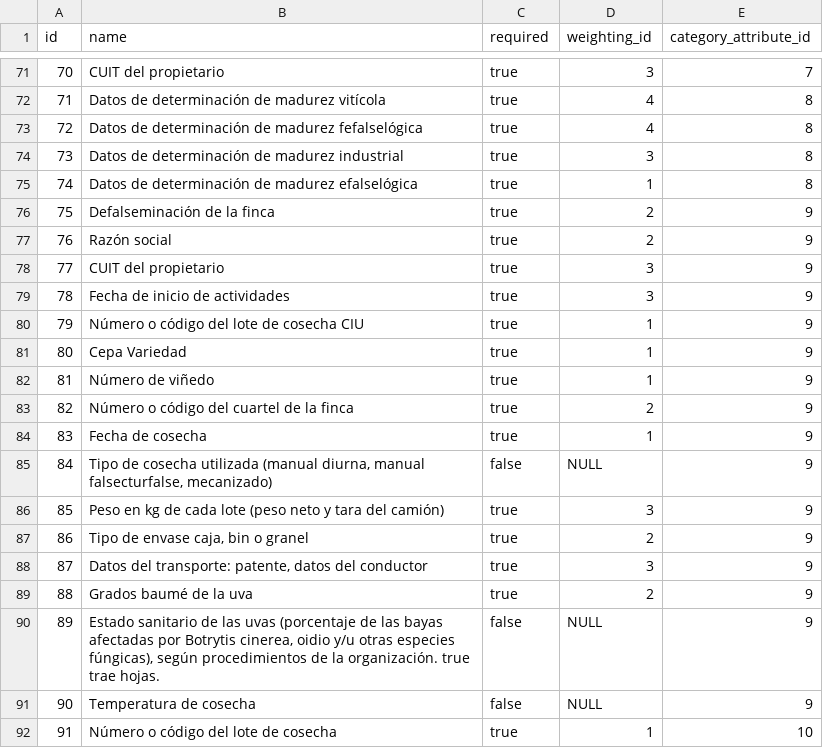
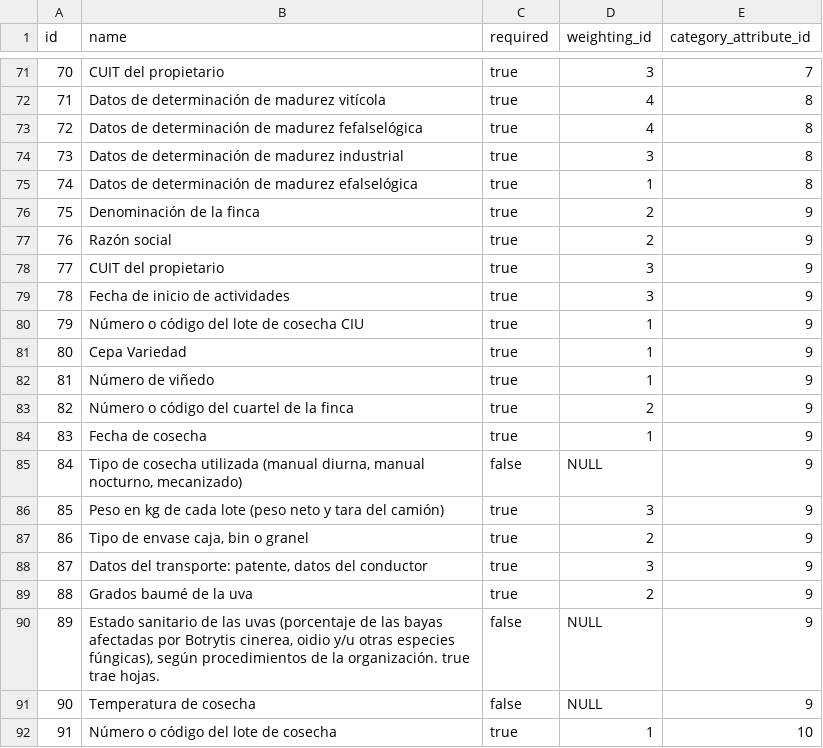
Before and after one commit to AresVI/BackEndAdminJava, a CSV file: src/main/resources/config/liquibase/seeds/attribute.csv, drawn as a sheet; only a part is shown, gaps mark what is left out; the diff covers the shown part only.

```diff
--- a/src/main/resources/config/liquibase/seeds/attribute.csv
+++ b/src/main/resources/config/liquibase/seeds/attribute.csv
@@ -75,3 +75,3 @@ id;name;required;weighting_id;category_attribute_id
 74;Datos de determinación de madurez efalselógica;true;1;8
-75;Defalseminación de la finca;true;2;9
+75;Denominación de la finca;true;2;9
 76;Razón social;true;2;9
@@ -84,3 +84,3 @@ id;name;required;weighting_id;category_attribute_id
 83;Fecha de cosecha;true;1;9
-84;Tipo de cosecha utilizada (manual diurna, manual falsecturfalse, mecanizado);false;NULL;9
+84;Tipo de cosecha utilizada (manual diurna, manual nocturno, mecanizado);false;NULL;9
 85;Peso en kg de cada lote (peso neto y tara del camión);true;3;9
```
Also changed, not shown: 8 edited cells elsewhere in this file, 1 other file.
